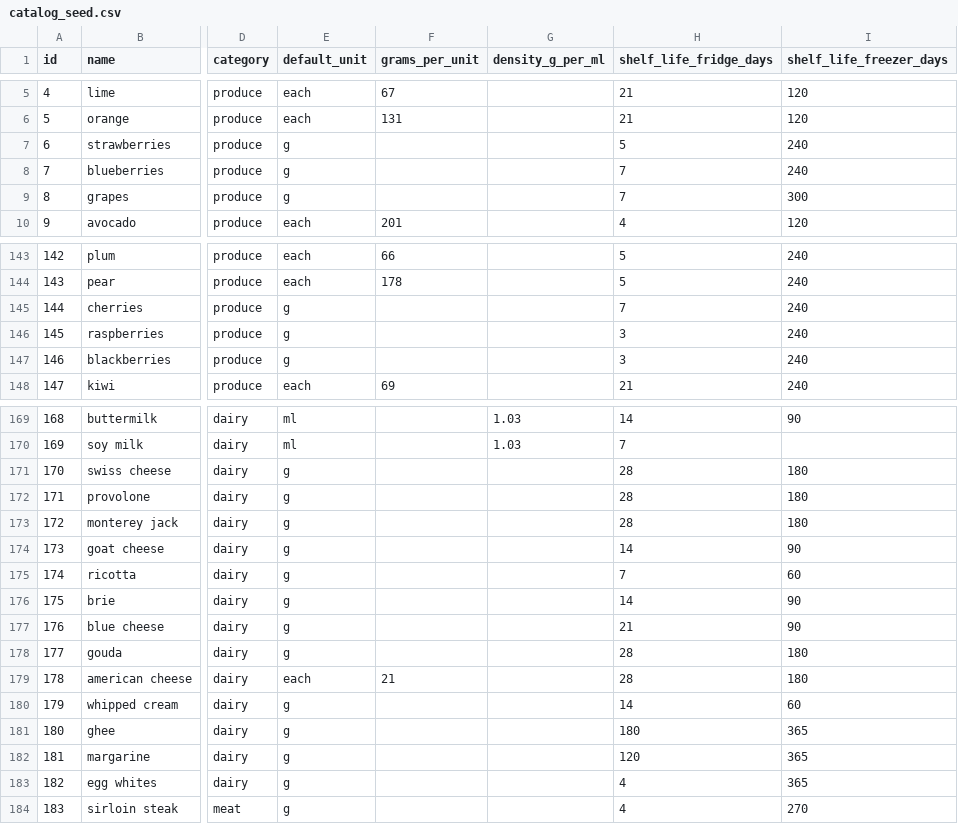
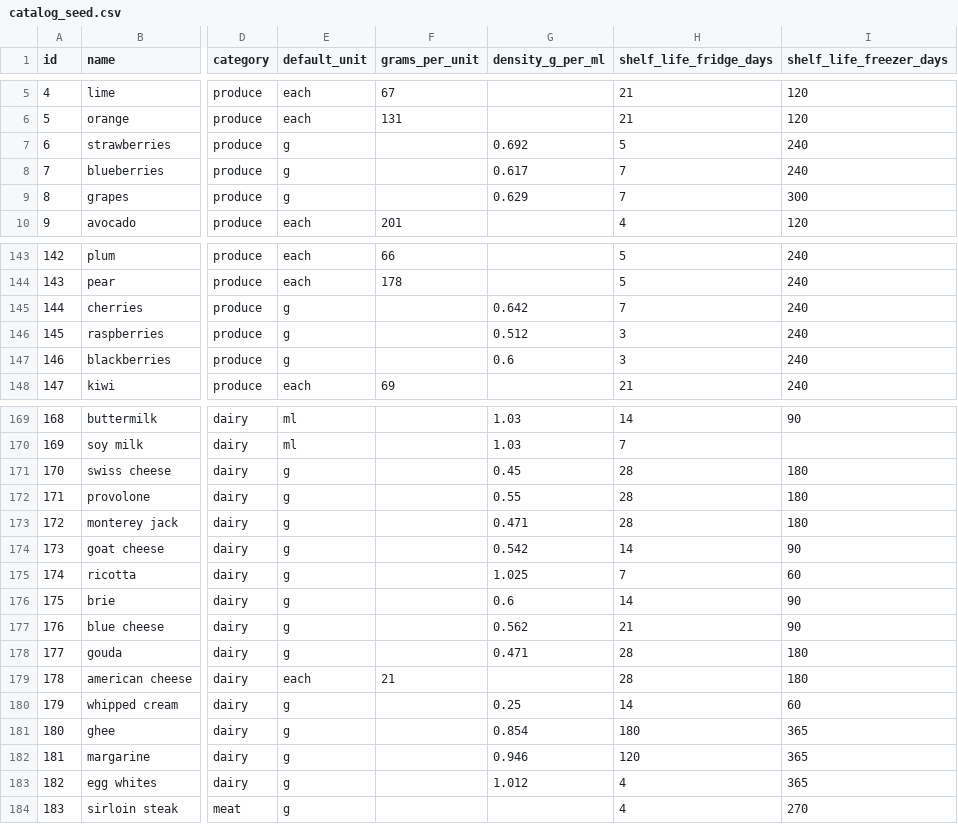
Before and after one commit to Barryxyz/recipe-app, a CSV file: supabase/seed/catalog_seed.csv, drawn as a sheet; only a part is shown, gaps mark what is left out; the diff covers the shown part only; the diff names each change by its address in the sheet, - before the commit and + after, or states it on an @@ line.

```diff
--- a/supabase/seed/catalog_seed.csv
+++ b/supabase/seed/catalog_seed.csv
-G7 (density_g_per_ml): (empty)
+G7 (density_g_per_ml): 0.692
-G8 (density_g_per_ml): (empty)
+G8 (density_g_per_ml): 0.617
-G9 (density_g_per_ml): (empty)
+G9 (density_g_per_ml): 0.629
-G145 (density_g_per_ml): (empty)
+G145 (density_g_per_ml): 0.642
-G146 (density_g_per_ml): (empty)
+G146 (density_g_per_ml): 0.512
-G147 (density_g_per_ml): (empty)
+G147 (density_g_per_ml): 0.6
-G171 (density_g_per_ml): (empty)
+G171 (density_g_per_ml): 0.45
-G172 (density_g_per_ml): (empty)
+G172 (density_g_per_ml): 0.55
-G173 (density_g_per_ml): (empty)
+G173 (density_g_per_ml): 0.471
-G174 (density_g_per_ml): (empty)
+G174 (density_g_per_ml): 0.542
-G175 (density_g_per_ml): (empty)
+G175 (density_g_per_ml): 1.025
-G176 (density_g_per_ml): (empty)
+G176 (density_g_per_ml): 0.6
-G177 (density_g_per_ml): (empty)
+G177 (density_g_per_ml): 0.562
-G178 (density_g_per_ml): (empty)
+G178 (density_g_per_ml): 0.471
-G180 (density_g_per_ml): (empty)
+G180 (density_g_per_ml): 0.25
-G181 (density_g_per_ml): (empty)
+G181 (density_g_per_ml): 0.854
-G182 (density_g_per_ml): (empty)
+G182 (density_g_per_ml): 0.946
-G183 (density_g_per_ml): (empty)
+G183 (density_g_per_ml): 1.012
```
Also changed, not shown: 88 edited cells elsewhere in this file, supabase/seed/catalog_items.csv, 14 other files.
